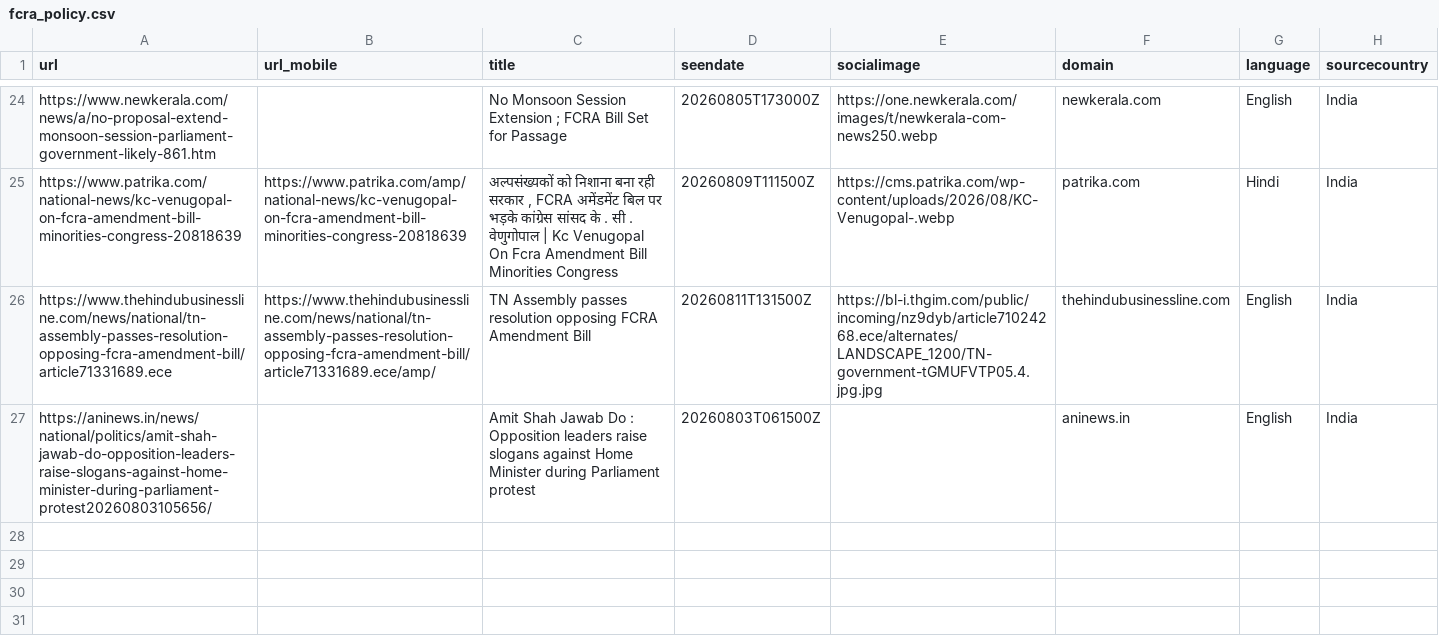
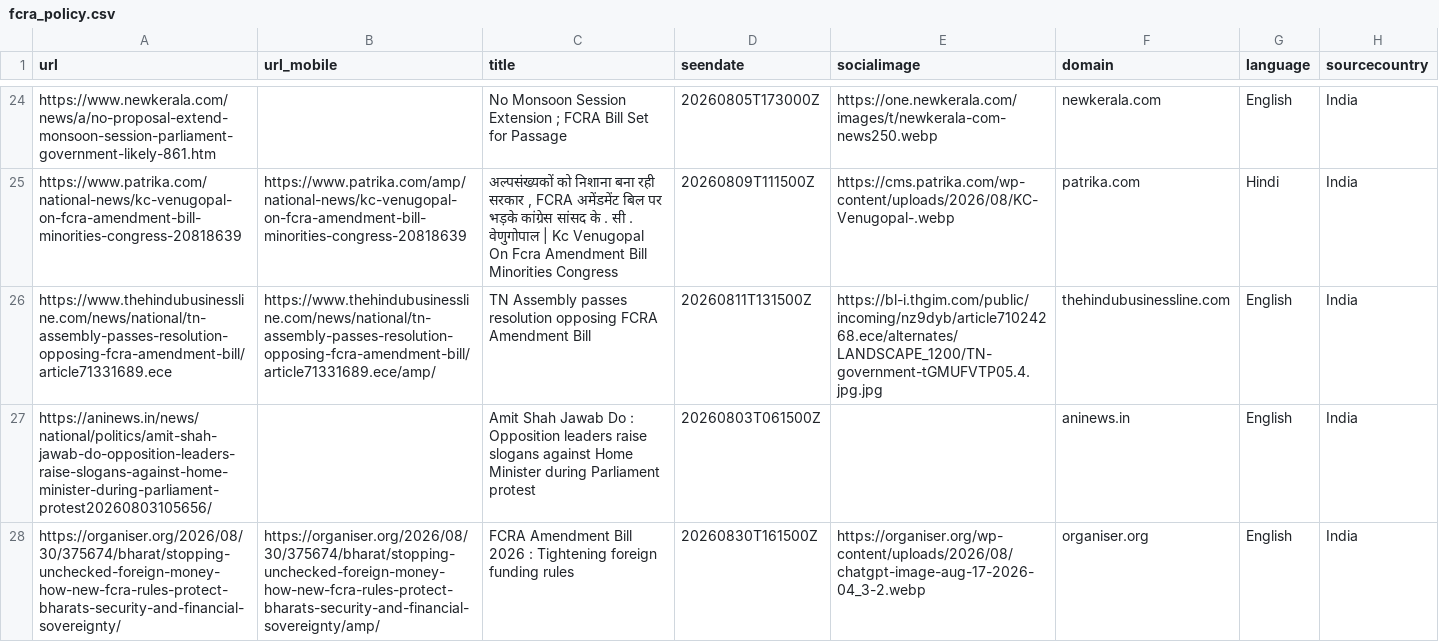
Before and after one commit to project-tech4dev/org-grant-intelligence, a CSV file: gdelt-monitoring/data/fcra_policy.csv, drawn as a sheet; only a part is shown, gaps mark what is left out.

```diff
--- a/gdelt-monitoring/data/fcra_policy.csv
+++ b/gdelt-monitoring/data/fcra_policy.csv
@@ -27 +27,2 @@ https://www.thehindubusinessline.com/news/national/tn-assembly-passes-resolution
 https://aninews.in/news/national/politics/amit-shah-jawab-do-opposition-leaders-raise-slogans-against-home-minister-during-parliament-protest20260803105656/,,  Amit Shah Jawab Do : Opposition leaders raise slogans against Home Minister during Parliament protest,20260803T061500Z,,aninews.in,English,India
+https://organiser.org/2026/08/30/375674/bharat/stopping-unchecked-foreign-money-how-new-fcra-rules-protect-bharats-security-and-financial-sovereignty/,https://organiser.org/2026/08/30/375674/bharat/stopping-unchecked-foreign-money-how-new-fcra-rules-protect-bharats-security-and-financial-sovereignty/amp/,FCRA Amendment Bill 2026 : Tightening foreign funding rules,20260830T161500Z,https://organiser.org/wp-content/uploads/2026/08/chatgpt-image-aug-17-2026-04_3-2.webp,organiser.org,English,India
```
Also changed, not shown: gdelt-monitoring/data/cso_ngo_activity.csv, gdelt-monitoring/data/funders_grants.csv.
